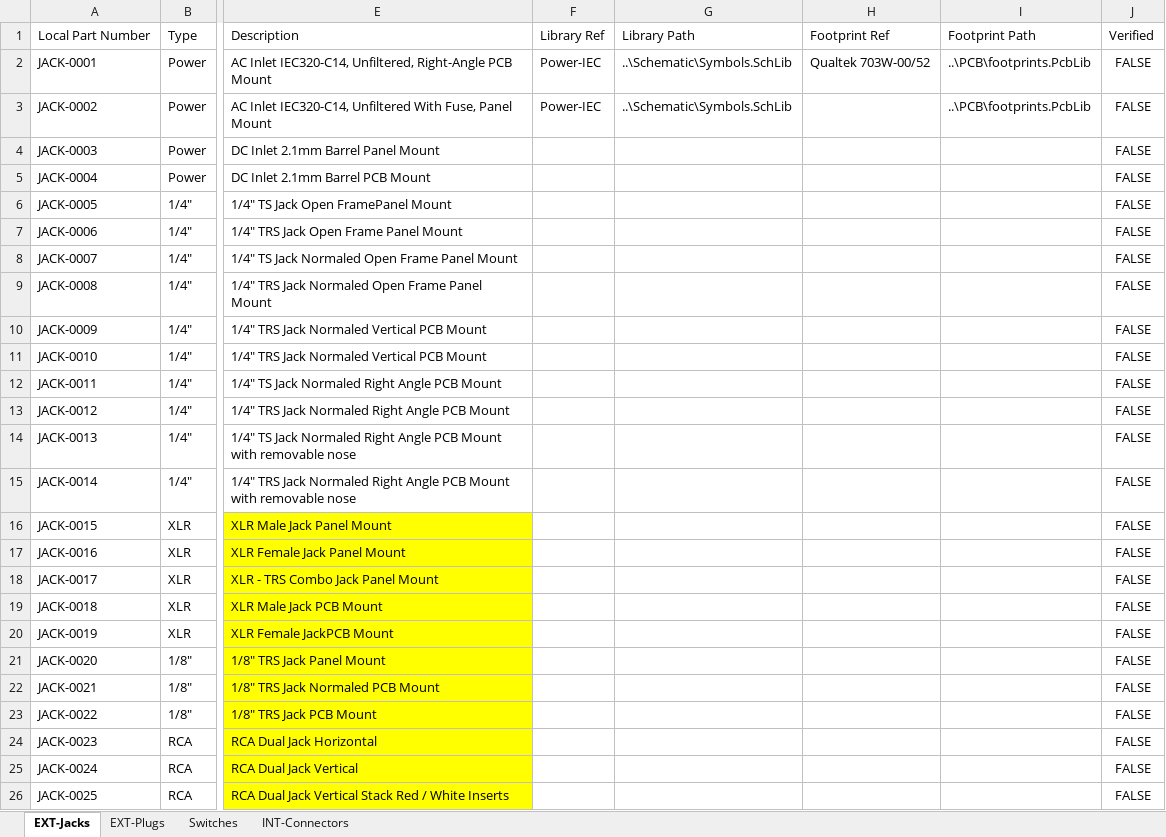
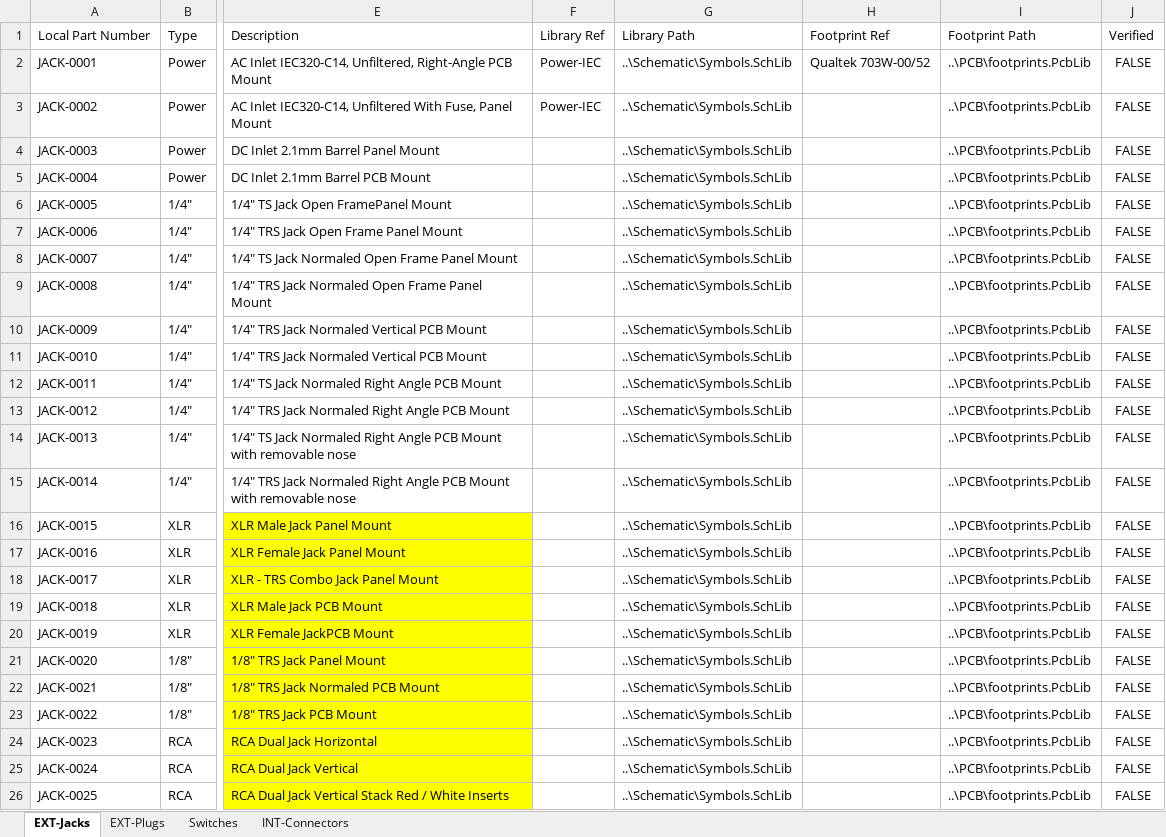
Before and after one commit to soundslikesterling/libraries, an Excel workbook: Data/Electromechanical.xlsx, sheet EXT-Jacks, drawn as a sheet; only a part is shown, gaps mark what is left out; values as stored, in another font and other column widths than the file's, no borders; the diff names each change by its address in the sheet, - before the commit and + after, or states it on an @@ line.

```diff
--- a/Data/Electromechanical.xlsx (sheet EXT-Jacks)
+++ b/Data/Electromechanical.xlsx (sheet EXT-Jacks)
-G4:G26: (empty)
+G4:G26: ..\Schematic\Symbols.SchLib
-I4:I26: (empty)
+I4:I26: ..\PCB\footprints.PcbLib
```
Also changed, not shown: sheet Switches, sheet EXT-Plugs, sheet INT-Connectors, Data/Capacitors.xlsx, Data/ICs.xlsx, 4 other files.
